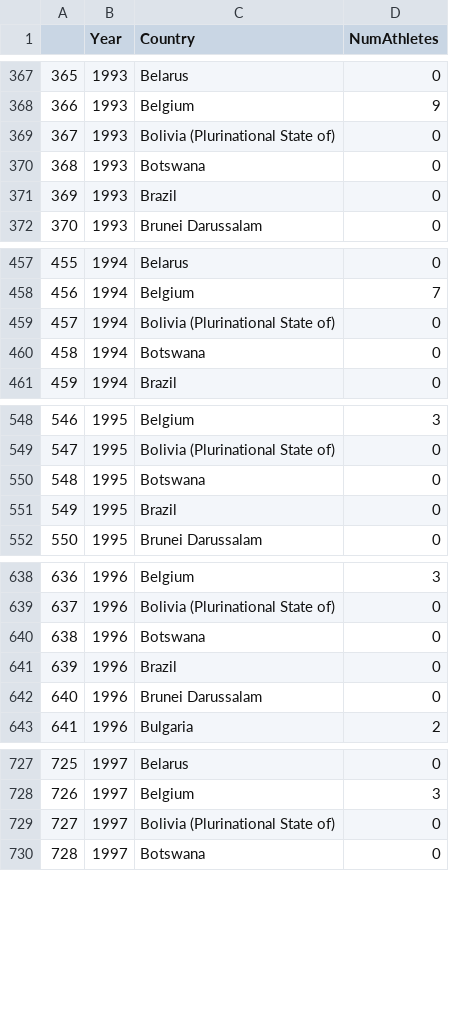
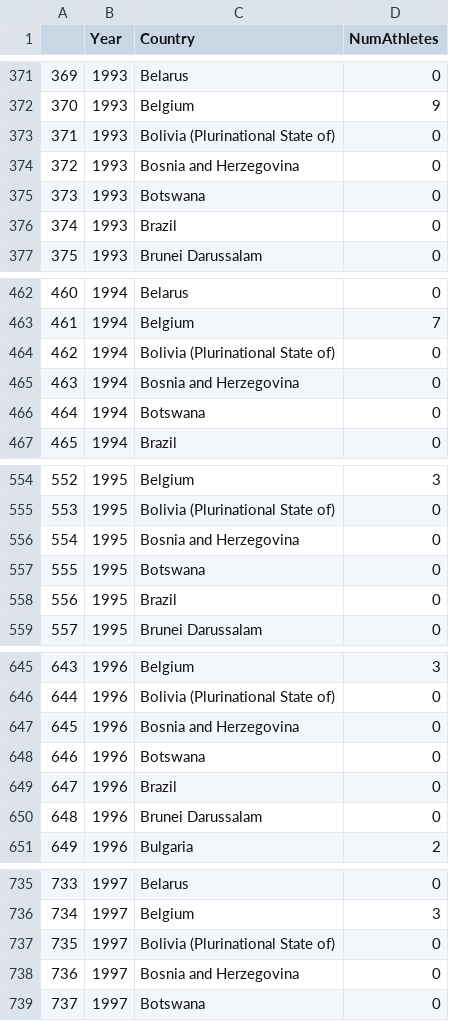
Before and after one commit to paulhighams/ifsc-analysis, a CSV file: WorldCups/report_files/Number_of_athletes_representing_Country_by_Year.csv, drawn as a sheet; only a part is shown, gaps mark what is left out; the diff covers the shown part only; the diff names each change by its address in the sheet, - before the commit and + after, or states it on an @@ line.

```diff
--- a/WorldCups/report_files/Number_of_athletes_representing_Country_by_Year.csv
+++ b/WorldCups/report_files/Number_of_athletes_representing_Country_by_Year.csv
@@ column A renumbered from row 11 down @@
+row 374: 372 | 1993 | Bosnia and Herzegovina | 0
+row 465: 463 | 1994 | Bosnia and Herzegovina | 0
+row 556: 554 | 1995 | Bosnia and Herzegovina | 0
+row 647: 645 | 1996 | Bosnia and Herzegovina | 0
+row 738: 736 | 1997 | Bosnia and Herzegovina | 0
```
Also changed, not shown: 33 added rows and 14 edited cells elsewhere in this file, WorldCups/report_files/Number_of_Lead_World_Cups_attended_by_Country_male_Top_3.csv, WorldCups/report_files/Number_of_Lead_World_Cups_attended_fale_Top_20.csv, 25 other files.
